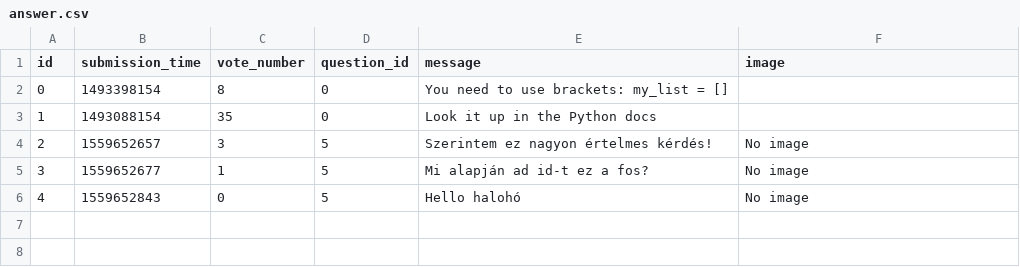
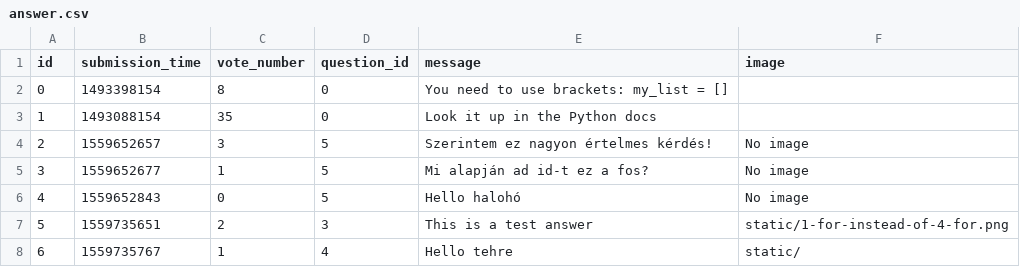
Before and after one commit to gaKoltai/ask-mate-python, a CSV file: sample_data/answer.csv, drawn as a sheet; the diff names each change by its address in the sheet, - before the commit and + after, or states it on an @@ line.

```diff
--- a/sample_data/answer.csv
+++ b/sample_data/answer.csv
+row 7: 5 | 1559735651 | 2 | 3 | This is a test answer | static/1-for-instead-of-4-for.png
+row 8: 6 | 1559735767 | 1 | 4 | Hello tehre | static/
```
Also changed, not shown: sample_data/question.csv, 3 other files.
